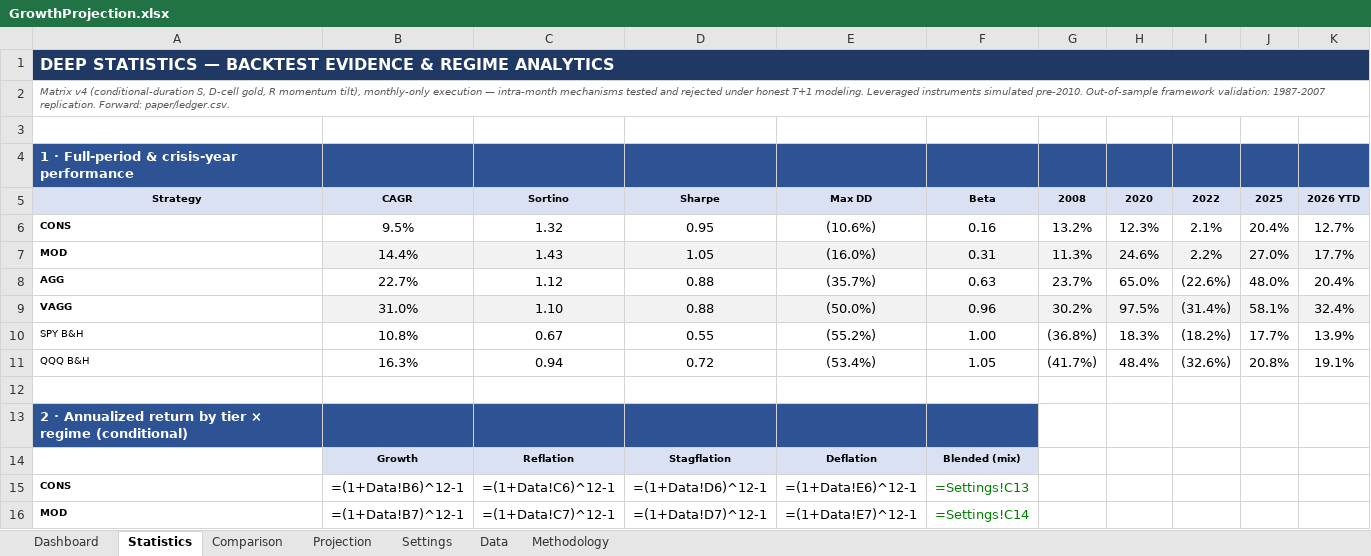
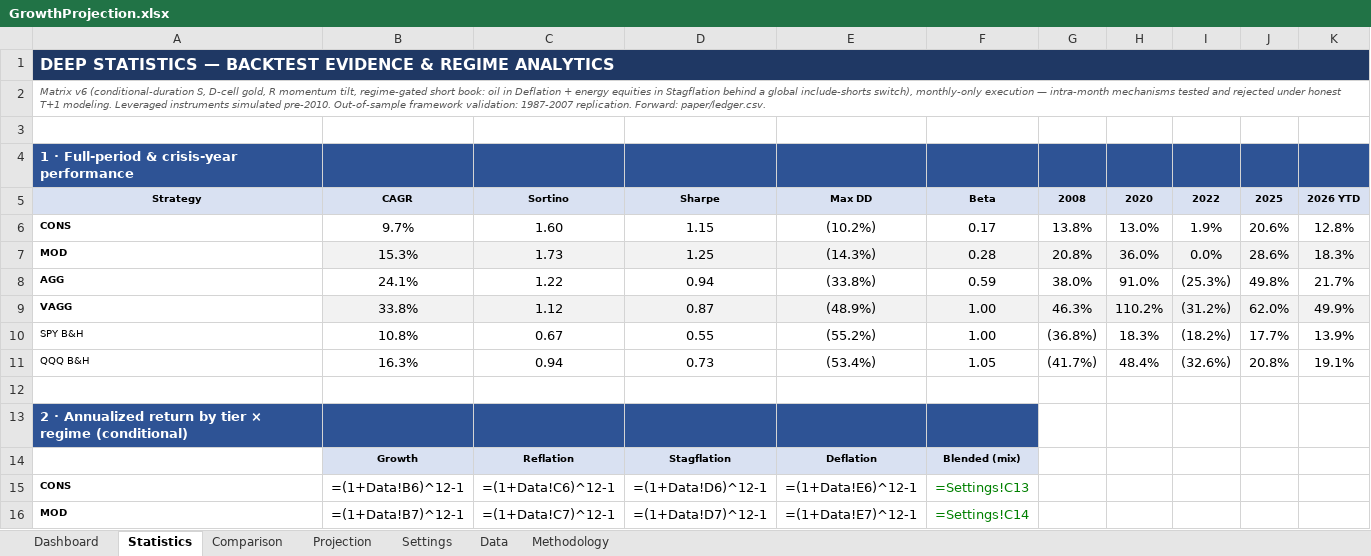
Before and after one commit to HoldenCole/IBKRTradingBot, an Excel workbook: GrowthProjection.xlsx, sheet Statistics, drawn as a sheet; only a part is shown; values as stored, in another font and other column widths than the file's, no borders; formulas without a stored value are shown as written; charts and pictures not drawn; removed rows and columns are numbered as before the commit, all else as after; the diff names each change by its address in the sheet, - before the commit and + after, or states it on an @@ line.

```diff
--- a/GrowthProjection.xlsx (sheet Statistics)
+++ b/GrowthProjection.xlsx (sheet Statistics)
-A2: Matrix v4 (conditional-duration S, D-cell gold, R momentum tilt), monthly-only execution…
+A2: Matrix v6 (conditional-duration S, D-cell gold, R momentum tilt, regime-gated short book: oil in Deflation + energy equities in Stagflation behind a global include-shorts switch), monthly-only execution…
-row 6: CONS | 9.5% | 1.32 | 0.95 | (10.6%) | 0.16 | 13.2% | 12.3% | 2.1% | 20.4% | 12.7%
-row 7: MOD | 14.4% | 1.43 | 1.05 | (16.0%) | 0.31 | 11.3% | 24.6% | 2.2% | 27.0% | 17.7%
-row 8: AGG | 22.7% | 1.12 | 0.88 | (35.7%) | 0.63 | 23.7% | 65.0% | (22.6%) | 48.0% | 20.4%
-row 9: VAGG | 31.0% | 1.10 | 0.88 | (50.0%) | 0.96 | 30.2% | 97.5% | (31.4%) | 58.1% | 32.4%
+row 6: CONS | 9.7% | 1.60 | 1.15 | (10.2%) | 0.17 | 13.8% | 13.0% | 1.9% | 20.6% | 12.8%
+row 7: MOD | 15.3% | 1.73 | 1.25 | (14.3%) | 0.28 | 20.8% | 36.0% | 0.0% | 28.6% | 18.3%
+row 8: AGG | 24.1% | 1.22 | 0.94 | (33.8%) | 0.59 | 38.0% | 91.0% | (25.3%) | 49.8% | 21.7%
+row 9: VAGG | 33.8% | 1.12 | 0.87 | (48.9%) | 1.00 | 46.3% | 110.2% | (31.2%) | 62.0% | 49.9%
-D11: 0.72
+D11: 0.73
```
Also changed, not shown: sheet Data, sheet Dashboard, 1 other file.
